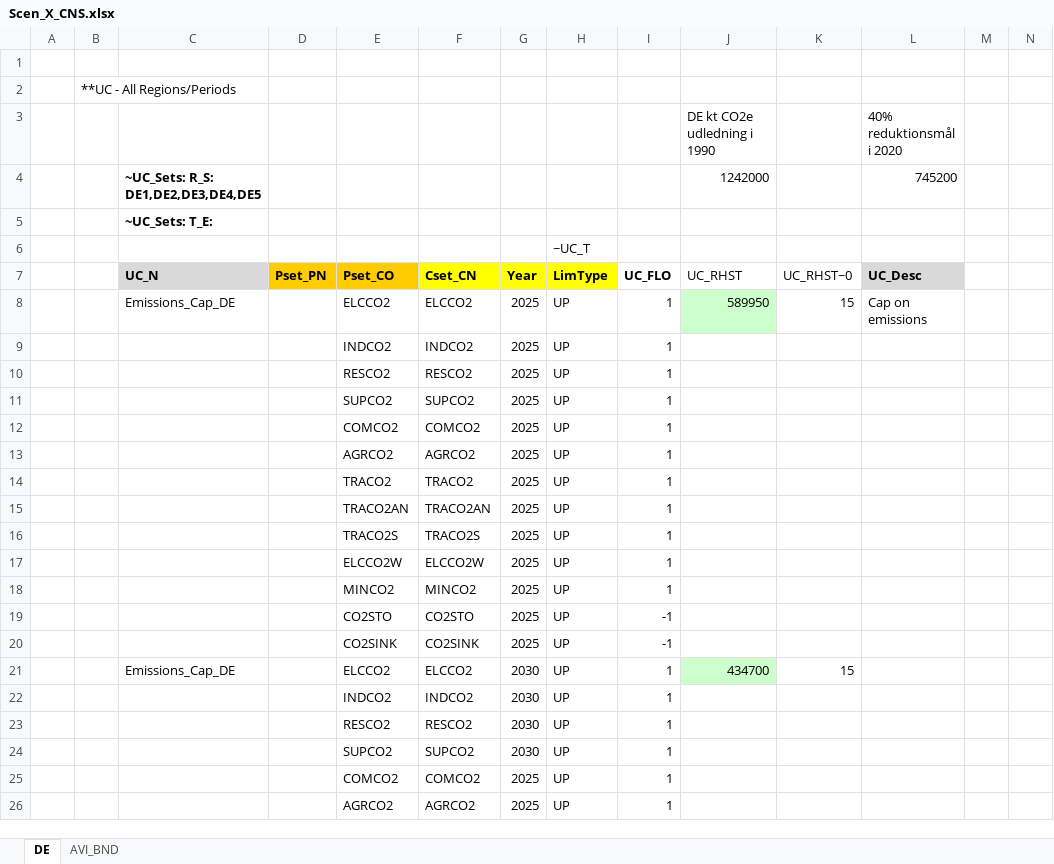
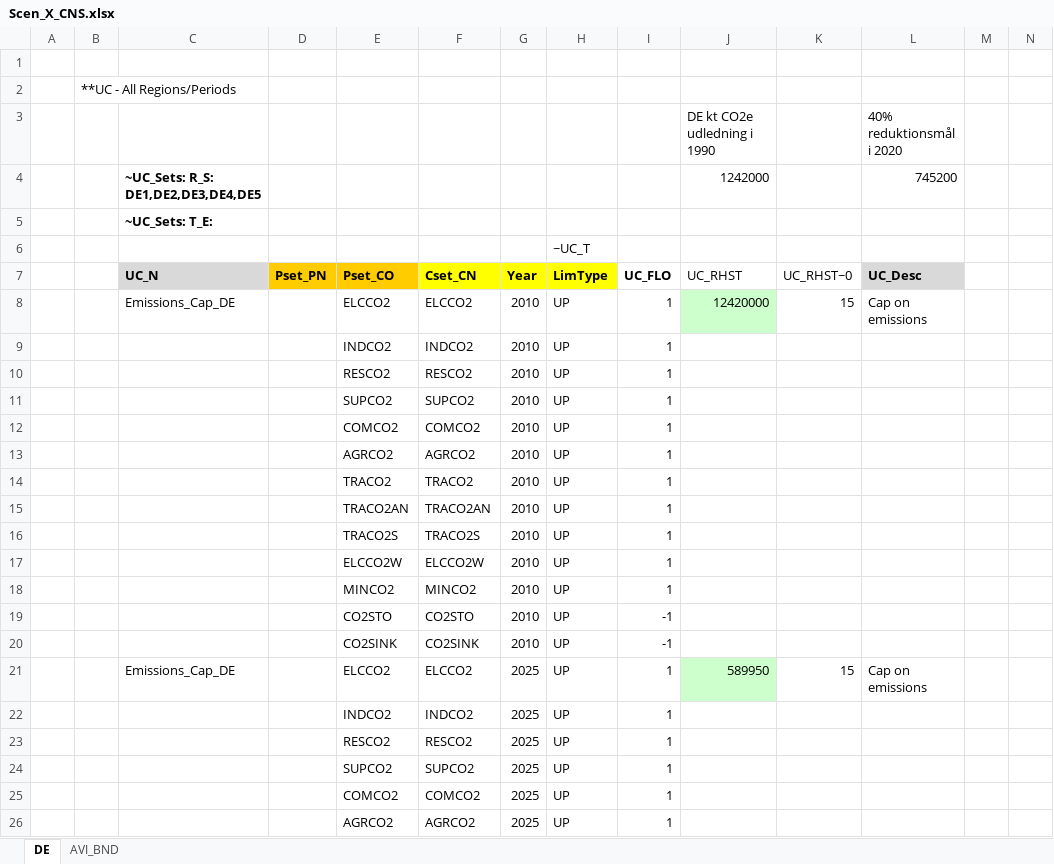
Before and after one commit to AdamVejstrup/Bachelor, an Excel workbook: TIMES-DE/SuppXLS/Scen_X_CNS.xlsx, sheet DE, drawn as a sheet; only a part is shown; the shorter side is filled out with more unchanged rows; values as stored, in another font and other column widths than the file's, no borders; rows hold the shown columns only; the diff names each change by its address in the sheet, - before the commit and + after, or states it on an @@ line.

```diff
--- a/TIMES-DE/SuppXLS/Scen_X_CNS.xlsx (sheet DE)
+++ b/TIMES-DE/SuppXLS/Scen_X_CNS.xlsx (sheet DE)
+row 8:  |  | Emissions_Cap_DE |  | ELCCO2 | ELCCO2 | 2010 | UP | 1 | 12420000 | 15 | Cap on emissions
+row 9:  |  |  |  | INDCO2 | INDCO2 | 2010 | UP | 1
+row 10:  |  |  |  | RESCO2 | RESCO2 | 2010 | UP | 1
+row 11:  |  |  |  | SUPCO2 | SUPCO2 | 2010 | UP | 1
+row 12:  |  |  |  | COMCO2 | COMCO2 | 2010 | UP | 1
+row 13:  |  |  |  | AGRCO2 | AGRCO2 | 2010 | UP | 1
+row 14:  |  |  |  | TRACO2 | TRACO2 | 2010 | UP | 1
+row 15:  |  |  |  | TRACO2AN | TRACO2AN | 2010 | UP | 1
+row 16:  |  |  |  | TRACO2S | TRACO2S | 2010 | UP | 1
+row 17:  |  |  |  | ELCCO2W | ELCCO2W | 2010 | UP | 1
+row 18:  |  |  |  | MINCO2 | MINCO2 | 2010 | UP | 1
+row 19:  |  |  |  | CO2STO | CO2STO | 2010 | UP | -1
+row 20:  |  |  |  | CO2SINK | CO2SINK | 2010 | UP | -1
```
Also changed, not shown: 5 other files.
